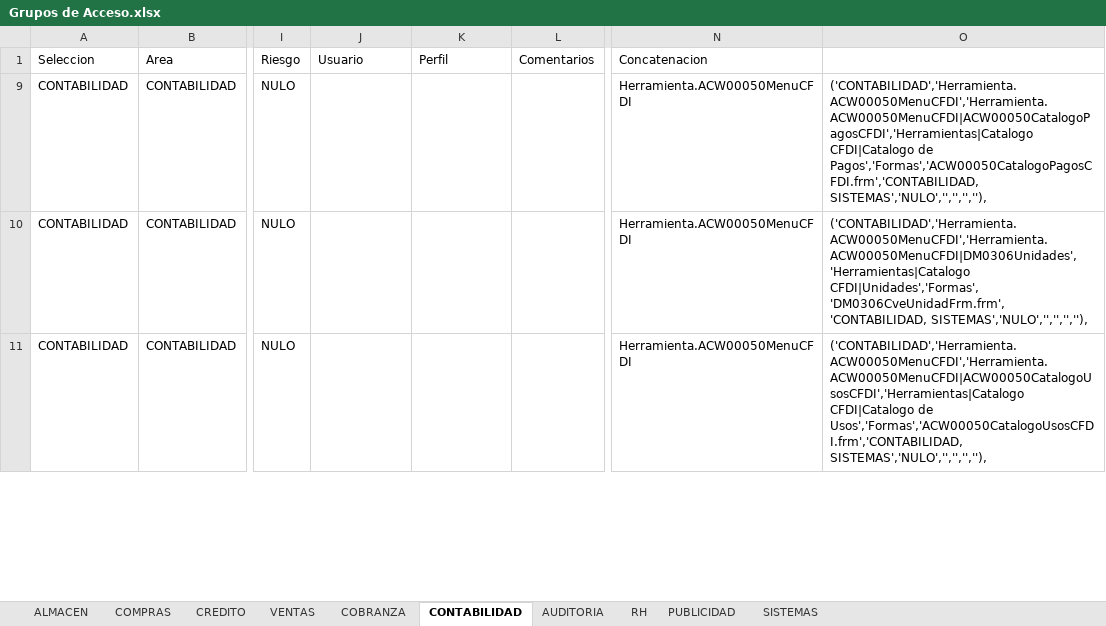
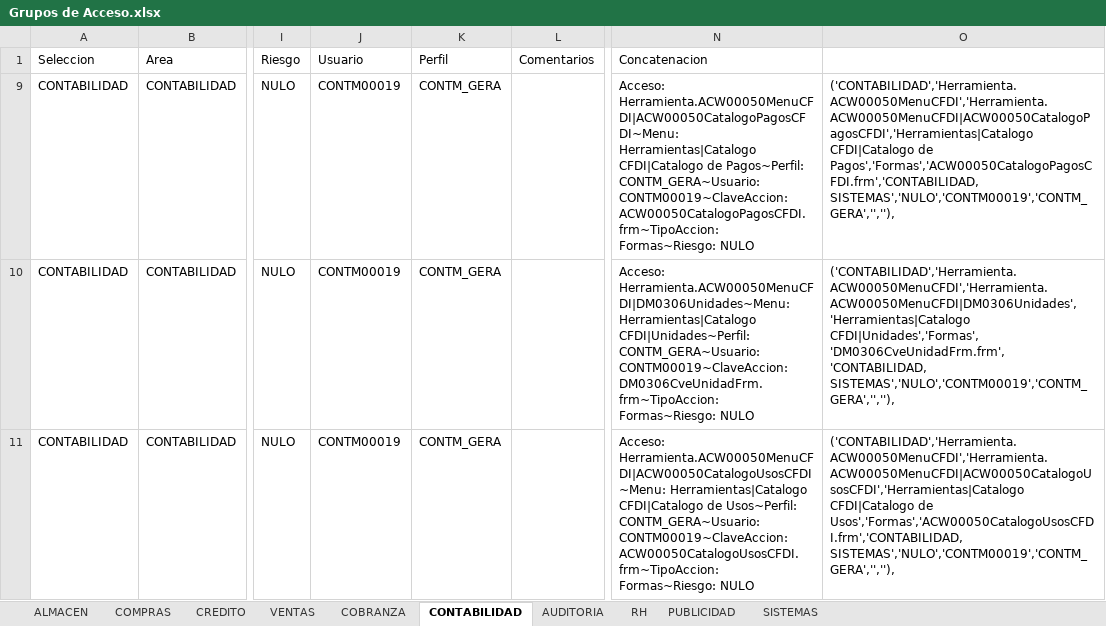
Before and after one commit to Btwn/plan, an Excel workbook: Grupos de Acceso.xlsx, sheet CONTABILIDAD, drawn as a sheet; only a part is shown, gaps mark what is left out; values as stored, in another font and other column widths than the file's, no borders; the diff covers the shown part only; the diff names each change by its address in the sheet, - before the commit and + after, or states it on an @@ line.

```diff
--- a/Grupos de Acceso.xlsx (sheet CONTABILIDAD)
+++ b/Grupos de Acceso.xlsx (sheet CONTABILIDAD)
-J9:J11 (Usuario): (empty)
+J9:J11 (Usuario): CONTM00019
-K9:K11 (Perfil): (empty)
+K9:K11 (Perfil): CONTM_GERA
-N9 (Concatenacion): Herramienta.ACW00050MenuCFDI
+N9 (Concatenacion): Acceso: Herramienta.ACW00050MenuCFDI|ACW00050CatalogoPagosCFDI~Menu: Herramientas|Catalogo CFDI|Catalogo de Pagos~Perfil: CONTM_GERA~Usuario: CONTM00019~ClaveAccion: ACW00050CatalogoPagosCFDI.frm~TipoAccion: Formas~Riesgo: NULO
-O9: …de Pagos','Formas','ACW00050CatalogoPagosCFDI.frm','CONTABILIDAD, SISTEMAS','NULO','','','',''),
+O9: …de Pagos','Formas','ACW00050CatalogoPagosCFDI.frm','CONTABILIDAD, SISTEMAS','NULO','CONTM00019','CONTM_GERA','',''),
-N10 (Concatenacion): Herramienta.ACW00050MenuCFDI
+N10 (Concatenacion): Acceso: Herramienta.ACW00050MenuCFDI|DM0306Unidades~Menu: Herramientas|Catalogo CFDI|Unidades~Perfil: CONTM_GERA~Usuario: CONTM00019~ClaveAccion: DM0306CveUnidadFrm.frm~TipoAccion: Formas~Riesgo: NULO
-O10: ('CONTABILIDAD','Herramienta.ACW00050MenuCFDI','Herramienta.ACW00050MenuCFDI|DM0306Unidades','Herramientas|Catalogo CFDI|Unidades','Formas','DM0306CveUnidadFrm.frm','CONTABILIDAD, SISTEMAS','NULO','','','',''),
+O10: ('CONTABILIDAD','Herramienta.ACW00050MenuCFDI','Herramienta.ACW00050MenuCFDI|DM0306Unidades','Herramientas|Catalogo CFDI|Unidades','Formas','DM0306CveUnidadFrm.frm','CONTABILIDAD, SISTEMAS','NULO','CONTM00019','CONTM_GERA','',''),
-N11 (Concatenacion): Herramienta.ACW00050MenuCFDI
+N11 (Concatenacion): Acceso: Herramienta.ACW00050MenuCFDI|ACW00050CatalogoUsosCFDI~Menu: Herramientas|Catalogo CFDI|Catalogo de Usos~Perfil: CONTM_GERA~Usuario: CONTM00019~ClaveAccion: ACW00050CatalogoUsosCFDI.frm~TipoAccion: Formas~Riesgo: NULO
-O11: …de Usos','Formas','ACW00050CatalogoUsosCFDI.frm','CONTABILIDAD, SISTEMAS','NULO','','','',''),
+O11: …de Usos','Formas','ACW00050CatalogoUsosCFDI.frm','CONTABILIDAD, SISTEMAS','NULO','CONTM00019','CONTM_GERA','',''),
```
Also changed, not shown: 615 edited cells elsewhere in this sheet, sheet SISTEMAS, sheet CREDITO, sheet AUDITORIA, sheet COMPRAS, sheet RH, sheet VENTAS, 1 more sheet, formulas that keep their value, hidden cells, UPGRADE 3100-5000.xlsx, 1 other file.
